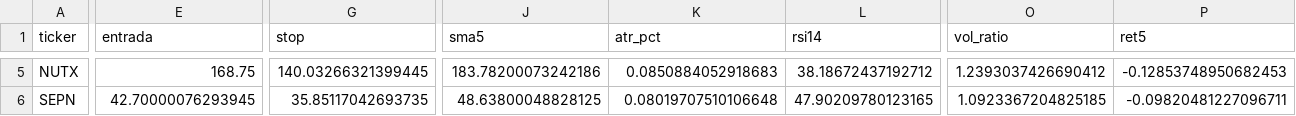
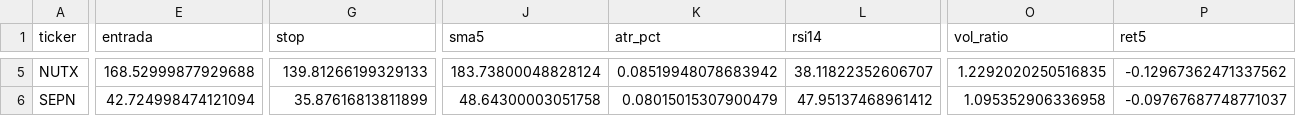
Before and after one commit to diogopestana01/analista-acoes, a CSV file: data/sinais_2026-11-12.csv, drawn as a sheet; only a part is shown, gaps mark what is left out; the diff covers the shown part only; the diff names each change by its address in the sheet, - before the commit and + after, or states it on an @@ line.

```diff
--- a/data/sinais_2026-11-12.csv
+++ b/data/sinais_2026-11-12.csv
-E5 (entrada): 168.75
+E5 (entrada): 168.52999877929688
-G5 (stop): 140.03266321399445
+G5 (stop): 139.81266199329133
-J5 (sma5): 183.78200073242186
+J5 (sma5): 183.73800048828124
-K5 (atr_pct): 0.0850884052918683
+K5 (atr_pct): 0.08519948078683942
-L5 (rsi14): 38.18672437192712
+L5 (rsi14): 38.11822352606707
-O5 (vol_ratio): 1.2393037426690412
+O5 (vol_ratio): 1.2292020250516835
-P5 (ret5): -0.12853748950682453
+P5 (ret5): -0.12967362471337562
-E6 (entrada): 42.70000076293945
+E6 (entrada): 42.724998474121094
-G6 (stop): 35.85117042693735
+G6 (stop): 35.87616813811899
-J6 (sma5): 48.63800048828125
+J6 (sma5): 48.64300003051758
-K6 (atr_pct): 0.08019707510106648
+K6 (atr_pct): 0.08015015307900479
-L6 (rsi14): 47.90209780123165
+L6 (rsi14): 47.95137468961412
-O6 (vol_ratio): 1.0923367204825185
+O6 (vol_ratio): 1.095352906336958
-P6 (ret5): -0.09820481227096711
+P6 (ret5): -0.09767687748771037
```
Also changed, not shown: 131 edited cells elsewhere in this file, data/spreads.csv, 2 other files.
